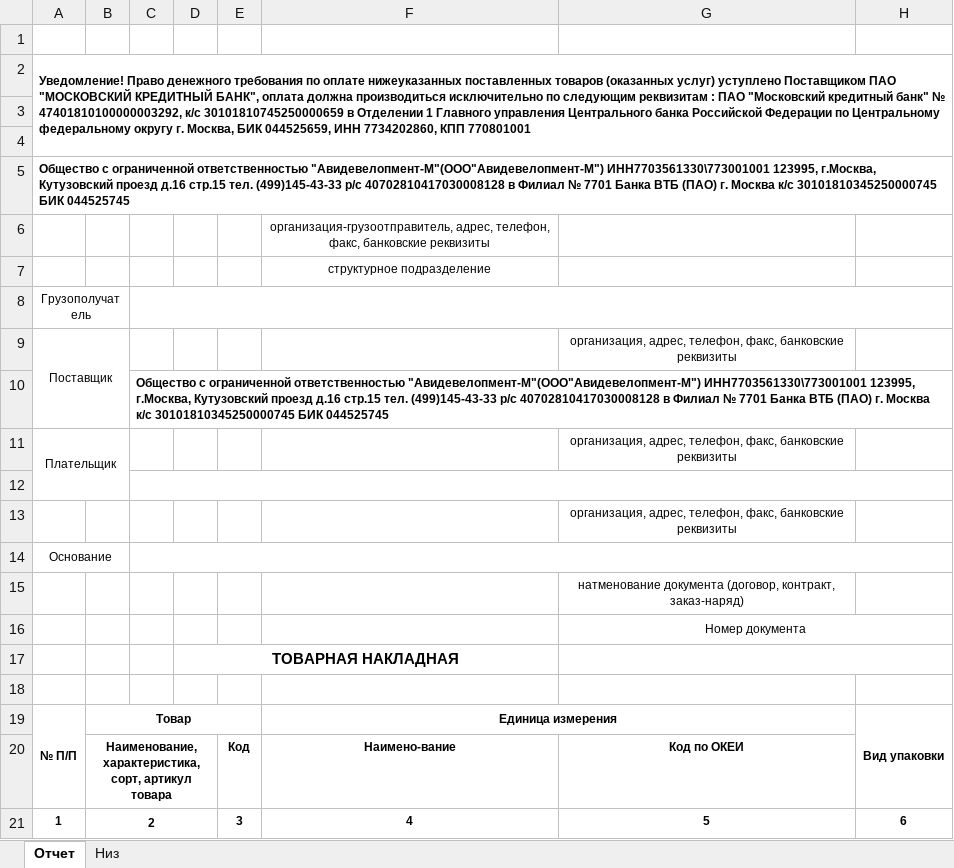
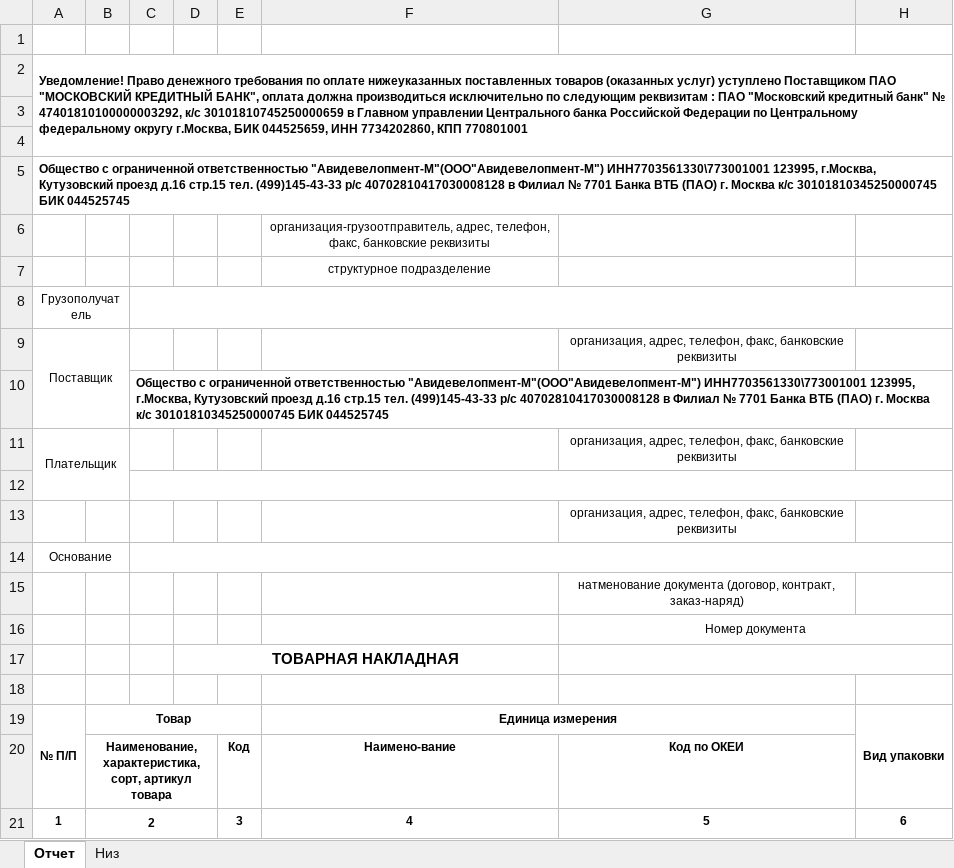
Before and after one commit to Meller008/CRM-Avi, an Excel workbook: templates/order/Накладная 2.xlsx, sheet Отчет, drawn as a sheet; only a part is shown; values as stored, in another font and other column widths than the file's, no borders; the diff names each change by its address in the sheet, - before the commit and + after, or states it on an @@ line.

Commit message:
Работа - новая уступочная в накладной

```diff
--- a/templates/order/Накладная 2.xlsx (sheet Отчет)
+++ b/templates/order/Накладная 2.xlsx (sheet Отчет)
-A2: …30101810745250000659 в Отделении 1 Главного управления Центрального банка Российской Федерации по Центральному федеральному округу г. Москва, БИК 044525659,…
+A2: …30101810745250000659 в Главном управлении Центрального банка Российской Федерации по Центральному федеральному округу г.Москва, БИК 044525659,…
```
